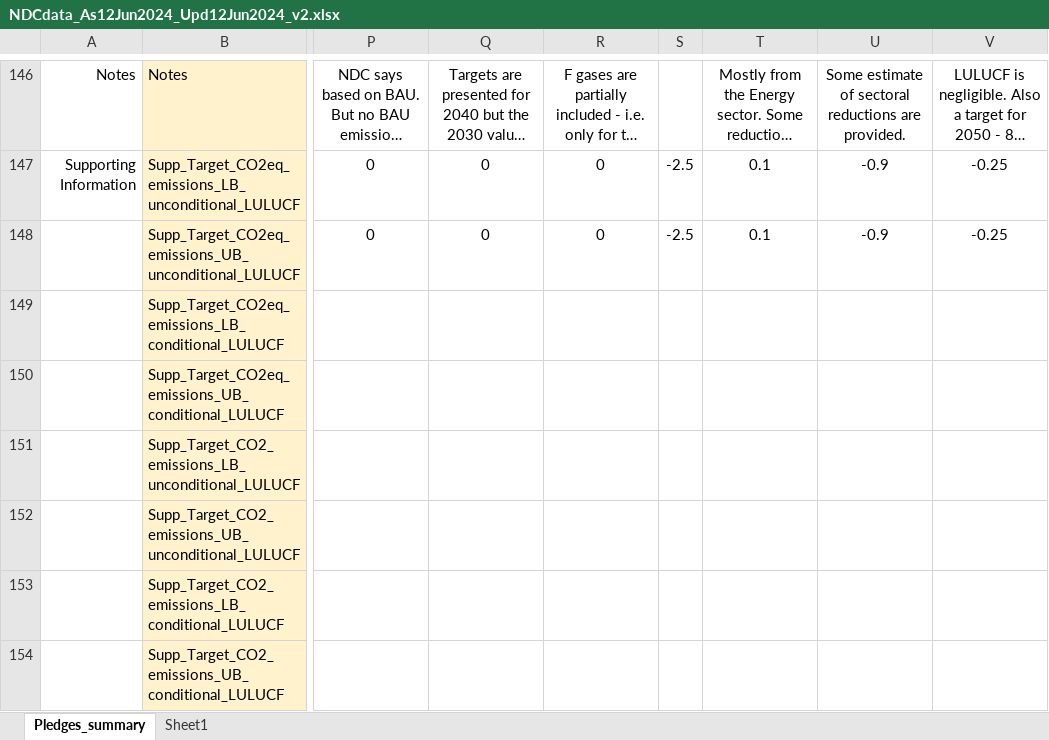
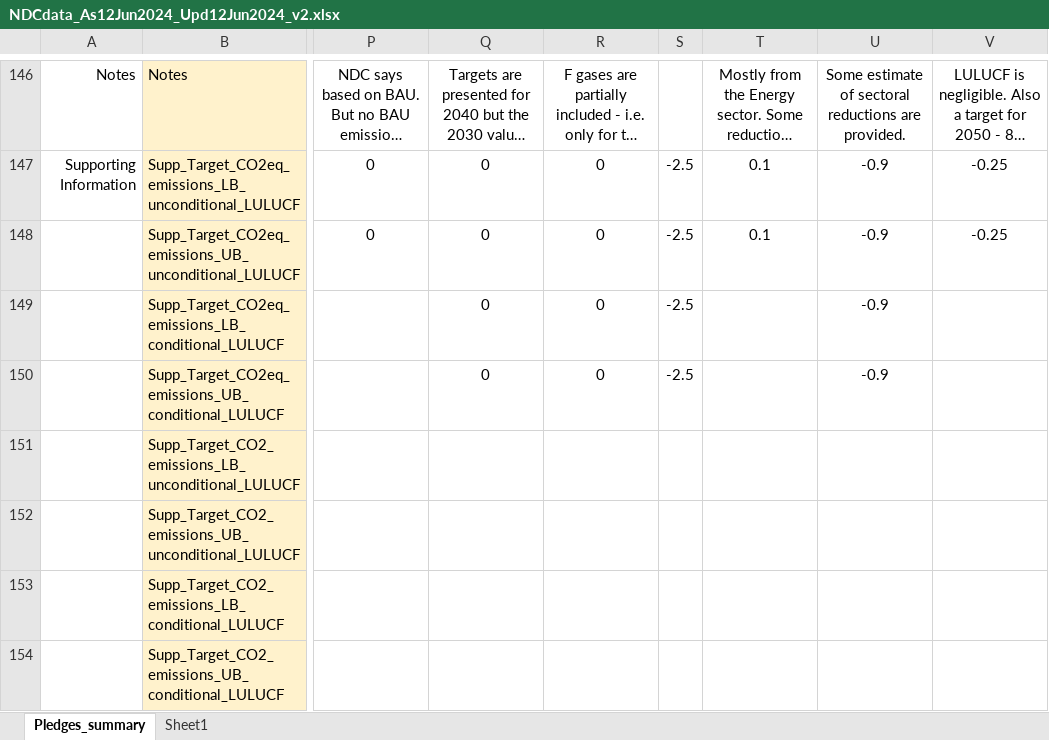
Before and after one commit to kushaltib/demo01, an Excel workbook: data/NDCdata_As12Jun2024_Upd12Jun2024_v2.xlsx, sheet Pledges_summary, drawn as a sheet; only a part is shown, gaps mark what is left out; long unchanged cells end in …; values as stored, in another font and other column widths than the file's, no borders; the diff names each change by its address in the sheet, - before the commit and + after, or states it on an @@ line.

Commit message:
Update NDCdata_As12Jun2024_Upd12Jun2024_v2.xlsx

```diff
--- a/data/NDCdata_As12Jun2024_Upd12Jun2024_v2.xlsx (sheet Pledges_summary)
+++ b/data/NDCdata_As12Jun2024_Upd12Jun2024_v2.xlsx (sheet Pledges_summary)
-Q149:Q150: (empty)
+Q149:Q150: 0
-R149:R150: (empty)
+R149:R150: 0
-S149:S150: (empty)
+S149:S150: -2.5
-U149:U150: (empty)
+U149:U150: -0.9
```
